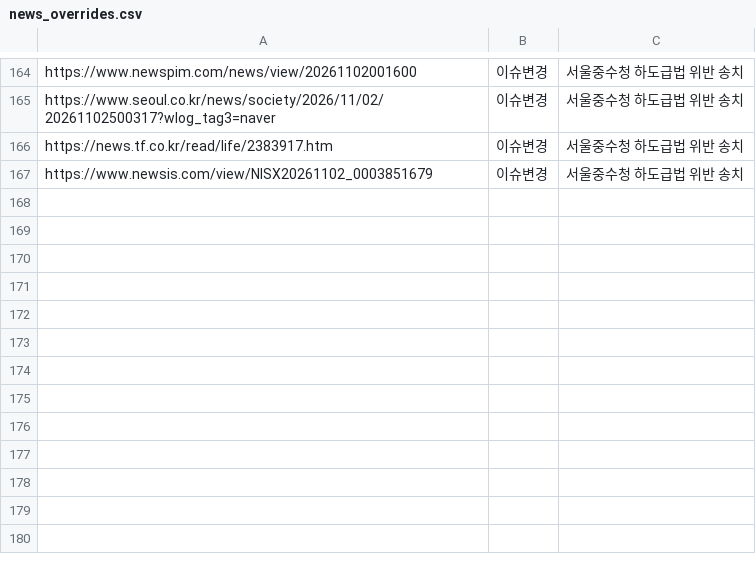
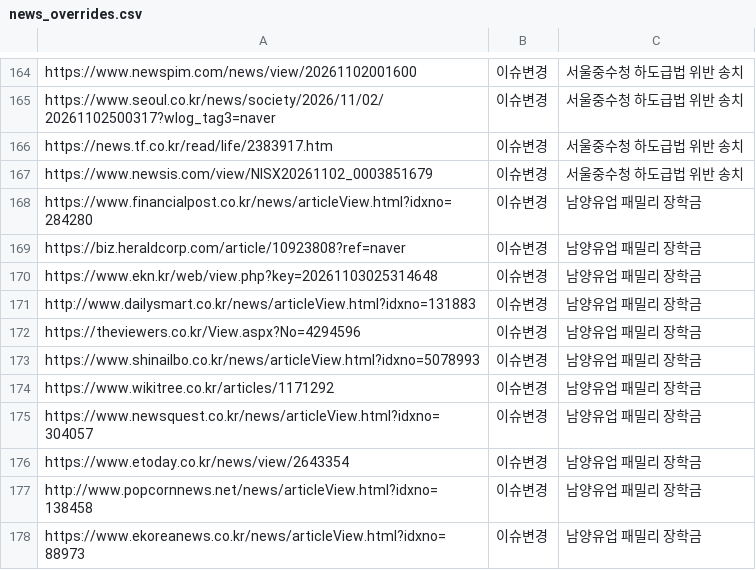
Before and after one commit to jshssysh/news-dashboard, a CSV file: config/news_overrides.csv, drawn as a sheet; only a part is shown, gaps mark what is left out; the diff names each change by its address in the sheet, - before the commit and + after, or states it on an @@ line.

```diff
--- a/config/news_overrides.csv
+++ b/config/news_overrides.csv
+row 168: https://www.financialpost.co.kr/news/articleView.html?idxno=284280 | 이슈변경 | 남양유업 패밀리 장학금
+row 169: https://biz.heraldcorp.com/article/10923808?ref=naver | 이슈변경 | 남양유업 패밀리 장학금
+row 170: https://www.ekn.kr/web/view.php?key=20261103025314648 | 이슈변경 | 남양유업 패밀리 장학금
+row 171: http://www.dailysmart.co.kr/news/articleView.html?idxno=131883 | 이슈변경 | 남양유업 패밀리 장학금
+row 172: https://theviewers.co.kr/View.aspx?No=4294596 | 이슈변경 | 남양유업 패밀리 장학금
+row 173: https://www.shinailbo.co.kr/news/articleView.html?idxno=5078993 | 이슈변경 | 남양유업 패밀리 장학금
+row 174: https://www.wikitree.co.kr/articles/1171292 | 이슈변경 | 남양유업 패밀리 장학금
+row 175: https://www.newsquest.co.kr/news/articleView.html?idxno=304057 | 이슈변경 | 남양유업 패밀리 장학금
+row 176: https://www.etoday.co.kr/news/view/2643354 | 이슈변경 | 남양유업 패밀리 장학금
+row 177: http://www.popcornnews.net/news/articleView.html?idxno=138458 | 이슈변경 | 남양유업 패밀리 장학금
+row 178: https://www.ekoreanews.co.kr/news/articleView.html?idxno=88973 | 이슈변경 | 남양유업 패밀리 장학금
```
Also changed, not shown: 2 other files.
